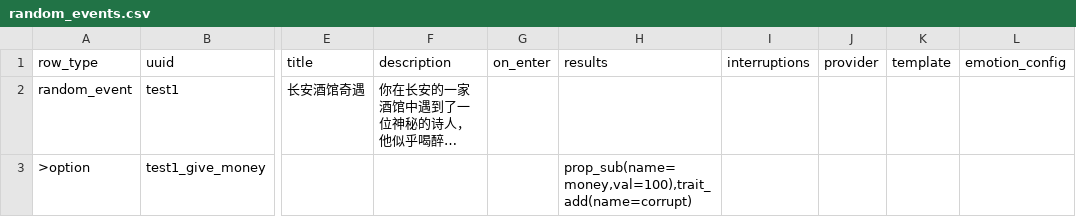
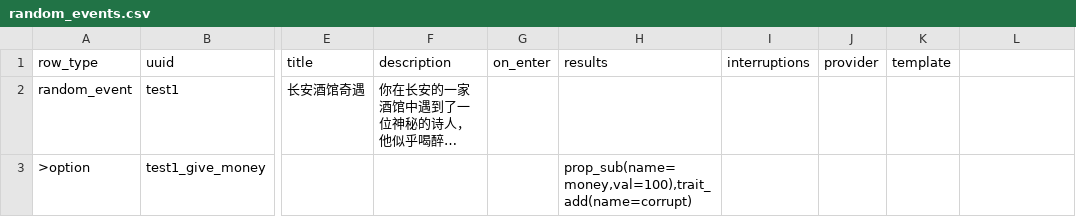
Before and after one commit to 67-68/poem_map_project, a CSV file: data/random_events/random_events.csv, drawn as a sheet; only a part is shown, gaps mark what is left out; long unchanged cells end in …; the diff names each change by its address in the sheet, - before the commit and + after, or states it on an @@ line.

Commit message:
🔥 铲除 Emotional Config 系统（连根拔起）
删除内容：
1. EmotionConfigs 类 (core/model/emotion_configs.gd)
2. ImagenaryEvaluator (core/imagenary_evaluator.gd)
3. ImaginaryManager 节点 (core/imaginary_manager.gd + main.tscn 节点)
4. BaseEvent.emotion_configs 字段
5. EventOption.emotion_configs 字段
6. ItemProvider.option_emotion_configs 字段
7. DSLParser: parse_emotion_configs / parse_single_emotion_config /
   get_imaginary_from_name / parse_single_emotion_condition
8. CSV emotion_config 列
9. 全套 parse_emotion_configs 测试

替代方案：使用选项 ChoiceResult 中的 ImaginaryOperator 配合
requirement（如 EmotionRequirement）来提供意象管理

```diff
--- a/data/random_events/random_events.csv
+++ b/data/random_events/random_events.csv
-L1: emotion_config
+L1: (empty)
```
Also changed, not shown: 11 other files.
